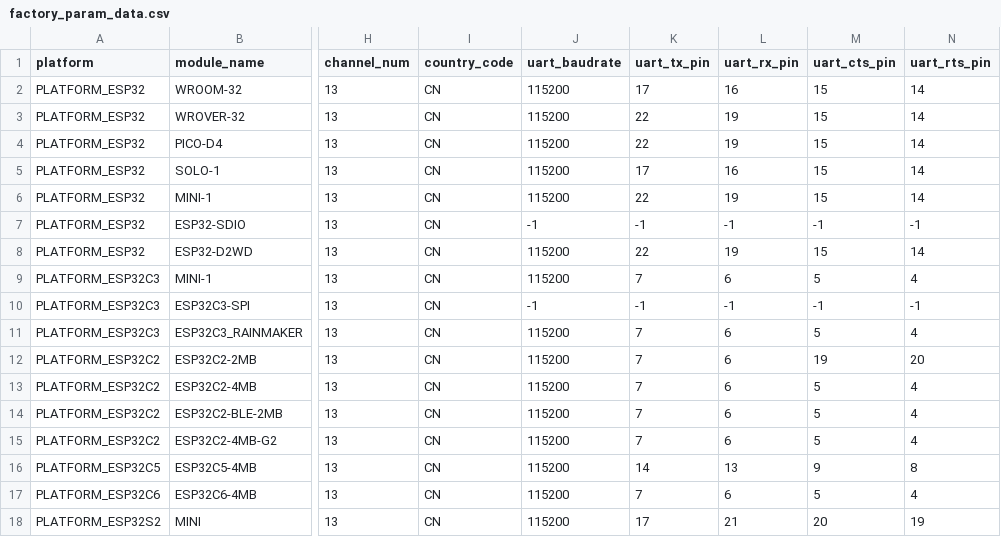
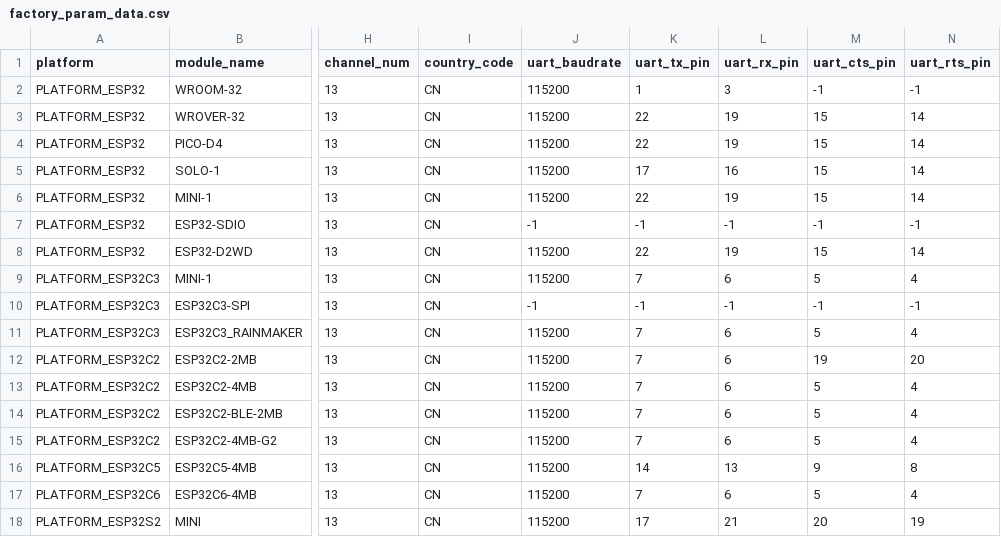
Before and after one commit to KingZhang8675/esp-at, a CSV file: components/customized_partitions/raw_data/factory_param/factory_param_data.csv, drawn as a sheet; only a part is shown, gaps mark what is left out; the diff names each change by its address in the sheet, - before the commit and + after, or states it on an @@ line.

Commit message:
UART CHange

```diff
--- a/components/customized_partitions/raw_data/factory_param/factory_param_data.csv
+++ b/components/customized_partitions/raw_data/factory_param/factory_param_data.csv
-K2 (uart_tx_pin): 17
+K2 (uart_tx_pin): 1
-L2 (uart_rx_pin): 16
+L2 (uart_rx_pin): 3
-M2 (uart_cts_pin): 15
+M2 (uart_cts_pin): -1
-N2 (uart_rts_pin): 14
+N2 (uart_rts_pin): -1
```
